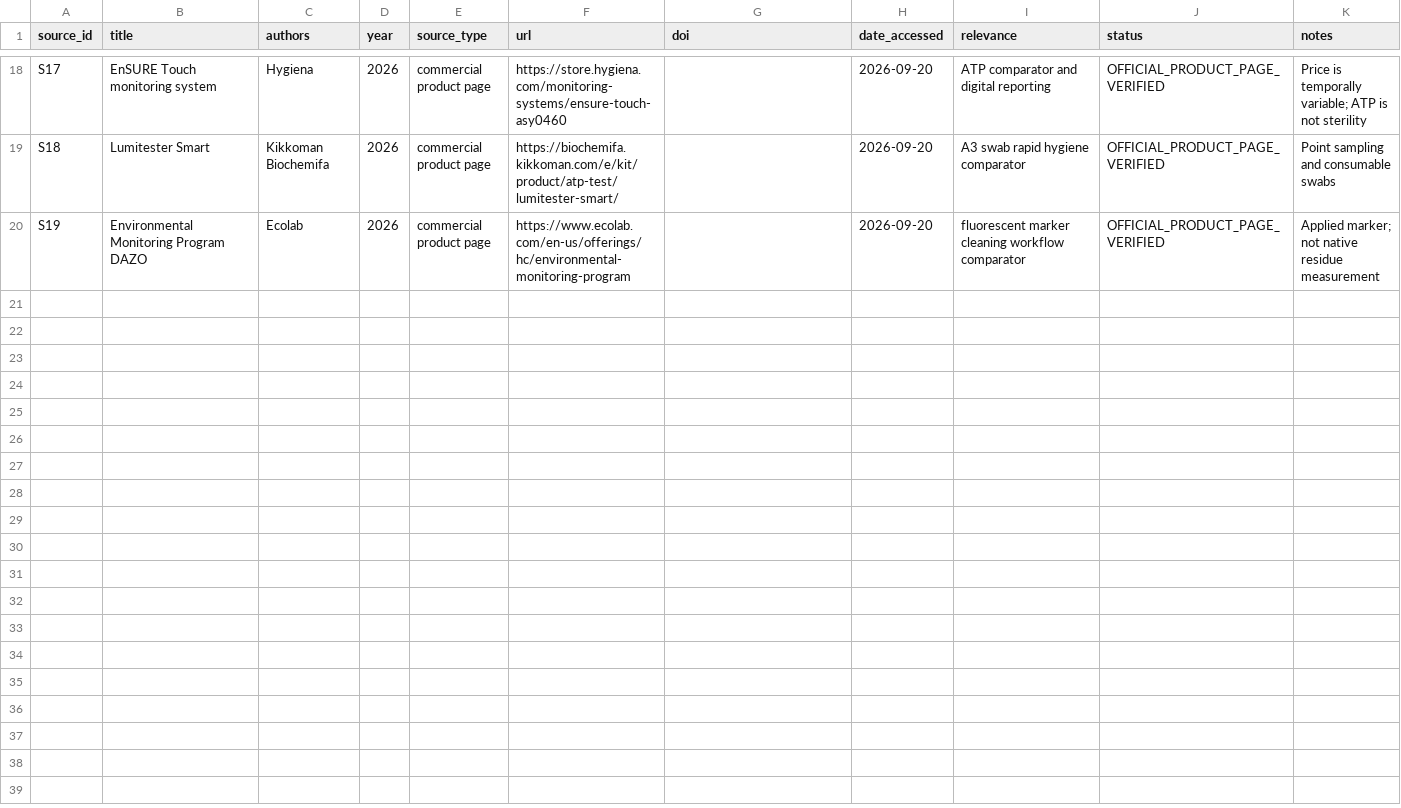
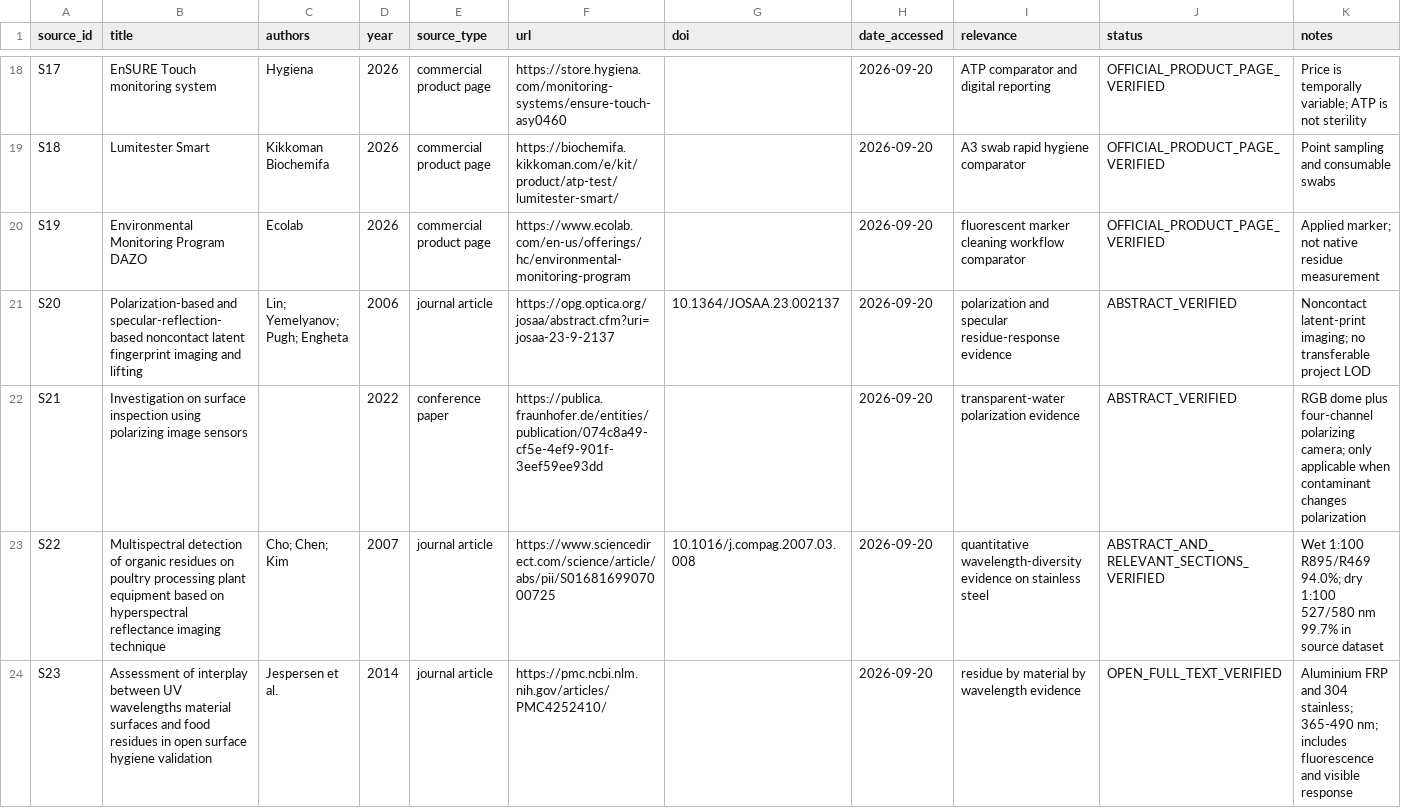
Before and after one commit to dongxuelian2/rapid-proof-of-clean, a CSV file: research/source_ledger.csv, drawn as a sheet; only a part is shown, gaps mark what is left out; the diff covers the shown part only.

```diff
--- a/research/source_ledger.csv
+++ b/research/source_ledger.csv
@@ -20 +20,5 @@ S18,Lumitester Smart,Kikkoman Biochemifa,2026,commercial product page,https://bi
 S19,Environmental Monitoring Program DAZO,Ecolab,2026,commercial product page,https://www.ecolab.com/en-us/offerings/hc/environmental-monitoring-program,,2026-09-20,fluorescent marker cleaning workflow comparator,OFFICIAL_PRODUCT_PAGE_VERIFIED,"Applied marker; not native residue measurement"
+S20,Polarization-based and specular-reflection-based noncontact latent fingerprint imaging and lifting,"Lin; Yemelyanov; Pugh; Engheta",2006,journal article,https://opg.optica.org/josaa/abstract.cfm?uri=josaa-23-9-2137,10.1364/JOSAA.23.002137,2026-09-20,polarization and specular residue-response evidence,ABSTRACT_VERIFIED,"Noncontact latent-print imaging; no transferable project LOD"
+S21,Investigation on surface inspection using polarizing image sensors,,2022,conference paper,https://publica.fraunhofer.de/entities/publication/074c8a49-cf5e-4ef9-901f-3eef59ee93dd,,2026-09-20,transparent-water polarization evidence,ABSTRACT_VERIFIED,"RGB dome plus four-channel polarizing camera; only applicable when contaminant changes polarization"
+S22,Multispectral detection of organic residues on poultry processing plant equipment based on hyperspectral reflectance imaging technique,"Cho; Chen; Kim",2007,journal article,https://www.sciencedirect.com/science/article/abs/pii/S0168169907000725,10.1016/j.compag.2007.03.008,2026-09-20,quantitative wavelength-diversity evidence on stainless steel,ABSTRACT_AND_RELEVANT_SECTIONS_VERIFIED,"Wet 1:100 R895/R469 94.0%; dry 1:100 527/580 nm 99.7% in source dataset"
+S23,Assessment of interplay between UV wavelengths material surfaces and food residues in open surface hygiene validation,"Jespersen et al.",2014,journal article,https://pmc.ncbi.nlm.nih.gov/articles/PMC4252410/,,2026-09-20,residue by material by wavelength evidence,OPEN_FULL_TEXT_VERIFIED,"Aluminium FRP and 304 stainless; 365-490 nm; includes fluorescence and visible response"
```
Also changed, not shown: 11 added rows elsewhere in this file, prior_art/prior_art_matrix.csv, research/claims_ledger.csv, 16 other files.
